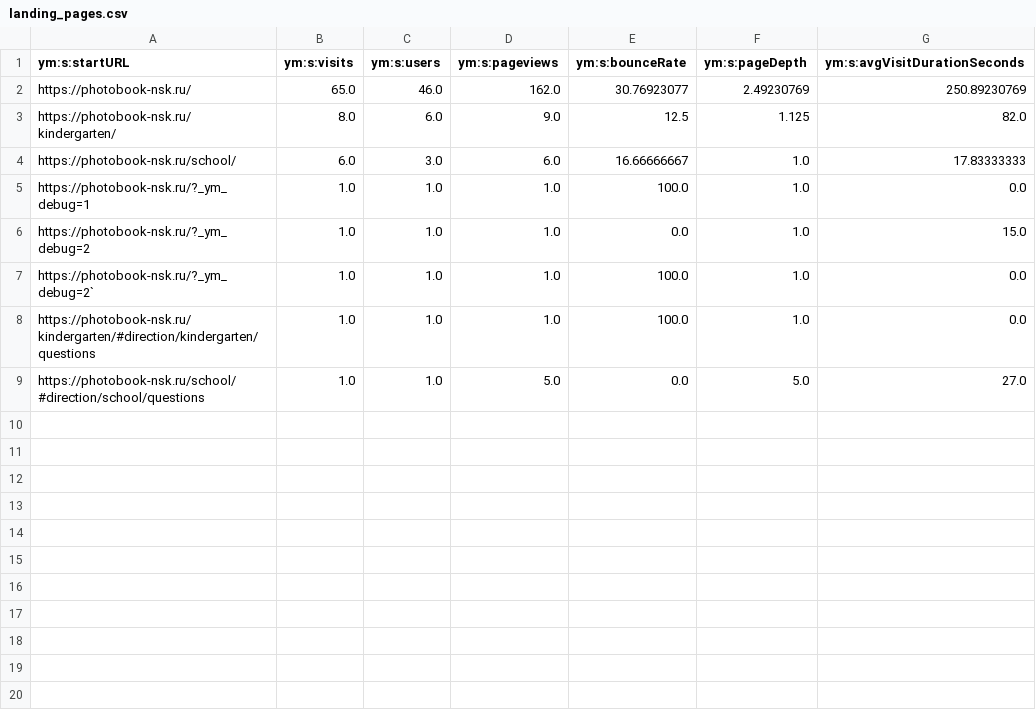
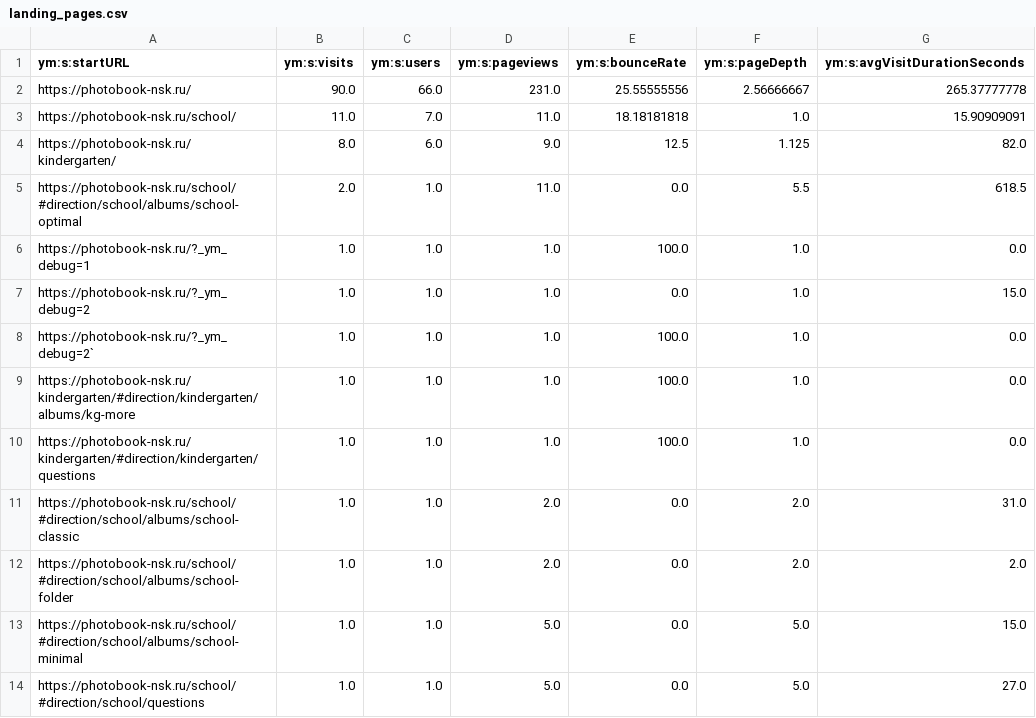
Before and after one commit to maker-soft/Foto, a CSV file: analytics/yandex-metrica/landing_pages.csv, drawn as a sheet.

```diff
--- a/analytics/yandex-metrica/landing_pages.csv
+++ b/analytics/yandex-metrica/landing_pages.csv
@@ -1,5 +1,6 @@
 ym:s:startURL,ym:s:visits,ym:s:users,ym:s:pageviews,ym:s:bounceRate,ym:s:pageDepth,ym:s:avgVisitDurationSeconds
-https://photobook-nsk.ru/,65.0,46.0,162.0,30.76923077,2.49230769,250.89230769
+https://photobook-nsk.ru/,90.0,66.0,231.0,25.55555556,2.56666667,265.37777778
+https://photobook-nsk.ru/school/,11.0,7.0,11.0,18.18181818,1.0,15.90909091
 https://photobook-nsk.ru/kindergarten/,8.0,6.0,9.0,12.5,1.125,82.0
-https://photobook-nsk.ru/school/,6.0,3.0,6.0,16.66666667,1.0,17.83333333
+https://photobook-nsk.ru/school/#direction/school/albums/school-optimal,2.0,1.0,11.0,0.0,5.5,618.5
 https://photobook-nsk.ru/?_ym_debug=1,1.0,1.0,1.0,100.0,1.0,0.0
@@ -7,3 +8,7 @@ https://photobook-nsk.ru/?_ym_debug=2,1.0,1.0,1.0,0.0,1.0,15.0
 https://photobook-nsk.ru/?_ym_debug=2`,1.0,1.0,1.0,100.0,1.0,0.0
+https://photobook-nsk.ru/kindergarten/#direction/kindergarten/albums/kg-more,1.0,1.0,1.0,100.0,1.0,0.0
 https://photobook-nsk.ru/kindergarten/#direction/kindergarten/questions,1.0,1.0,1.0,100.0,1.0,0.0
+https://photobook-nsk.ru/school/#direction/school/albums/school-classic,1.0,1.0,2.0,0.0,2.0,31.0
+https://photobook-nsk.ru/school/#direction/school/albums/school-folder,1.0,1.0,2.0,0.0,2.0,2.0
+https://photobook-nsk.ru/school/#direction/school/albums/school-minimal,1.0,1.0,5.0,0.0,5.0,15.0
 https://photobook-nsk.ru/school/#direction/school/questions,1.0,1.0,5.0,0.0,5.0,27.0
```
Also changed, not shown: analytics/yandex-metrica/browsers.csv, analytics/yandex-metrica/daily.csv, 18 other files.
